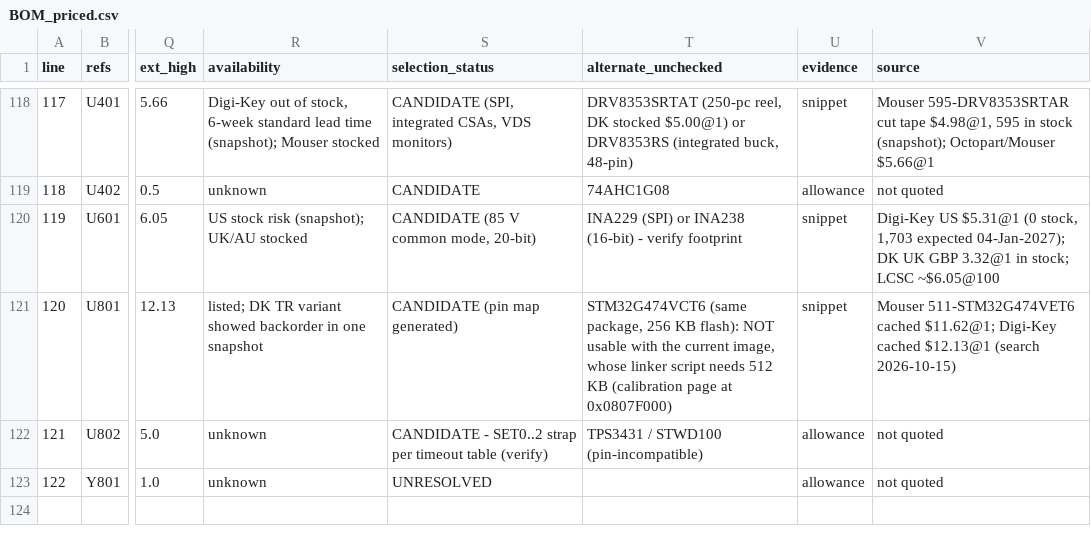
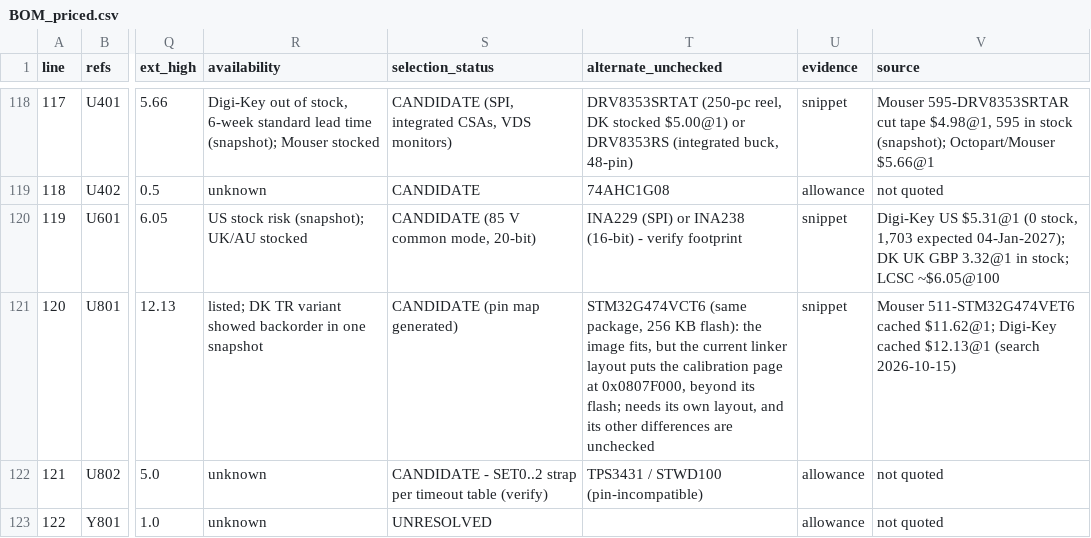
Before and after one commit to SWORT-Aerospace/sem-motor-controller, a CSV file: hardware/bom/BOM_priced.csv, drawn as a sheet; only a part is shown, gaps mark what is left out; the diff names each change by its address in the sheet, - before the commit and + after, or states it on an @@ line.

```diff
--- a/hardware/bom/BOM_priced.csv
+++ b/hardware/bom/BOM_priced.csv
-T121 (alternate_unchecked): …KB flash): NOT usable with the current image, whose linker script needs 512 KB (calibration page at 0x0807F000)
+T121 (alternate_unchecked): …KB flash): the image fits, but the current linker layout puts the calibration page at 0x0807F000, beyond its flash; needs its own layout, and its other differences are unchecked
```
Also changed, not shown: 27 other files.
